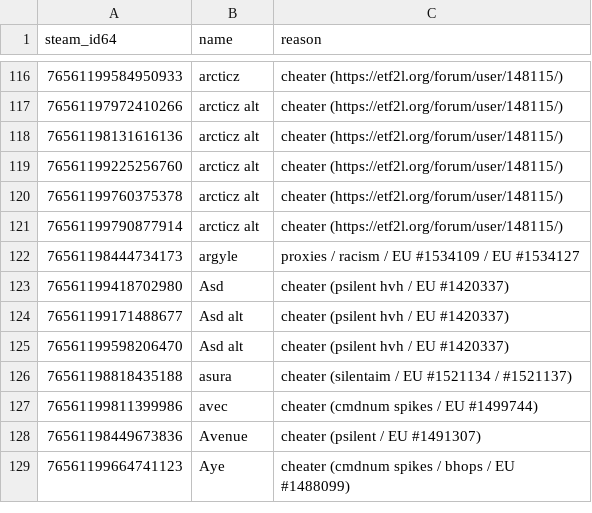
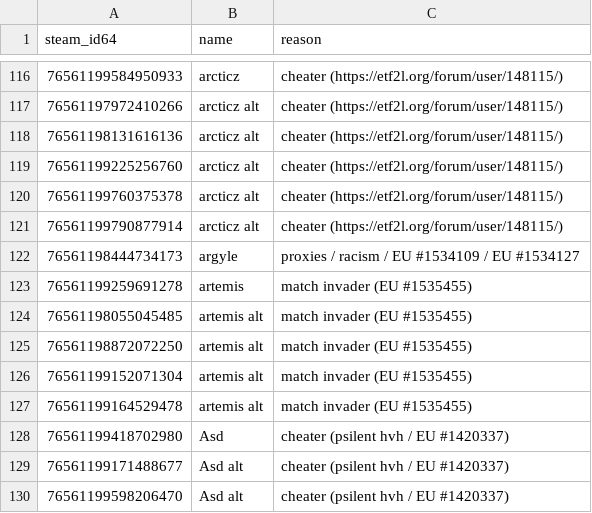
Before and after one commit to Arie/serveme, a CSV file: doc/banned_steam_ids.csv, drawn as a sheet; only a part is shown, gaps mark what is left out; the shorter side is filled out with more unchanged rows; the diff names each change by its address in the sheet, - before the commit and + after, or states it on an @@ line.

Commit message:
Ban match invader

```diff
--- a/doc/banned_steam_ids.csv
+++ b/doc/banned_steam_ids.csv
+row 123: 76561199259691278 | artemis | match invader (EU #1535455)
+row 124: 76561198055045485 | artemis alt | match invader (EU #1535455)
+row 125: 76561198872072250 | artemis alt | match invader (EU #1535455)
+row 126: 76561199152071304 | artemis alt | match invader (EU #1535455)
+row 127: 76561199164529478 | artemis alt | match invader (EU #1535455)
```
